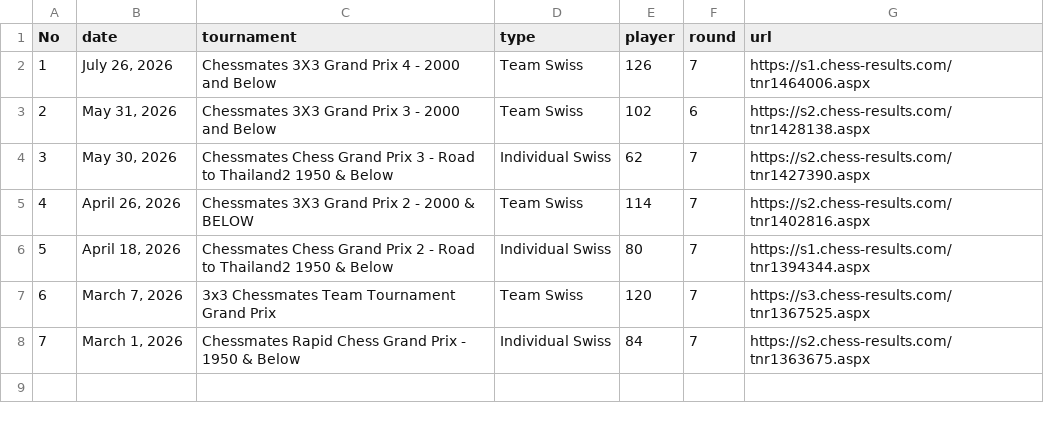
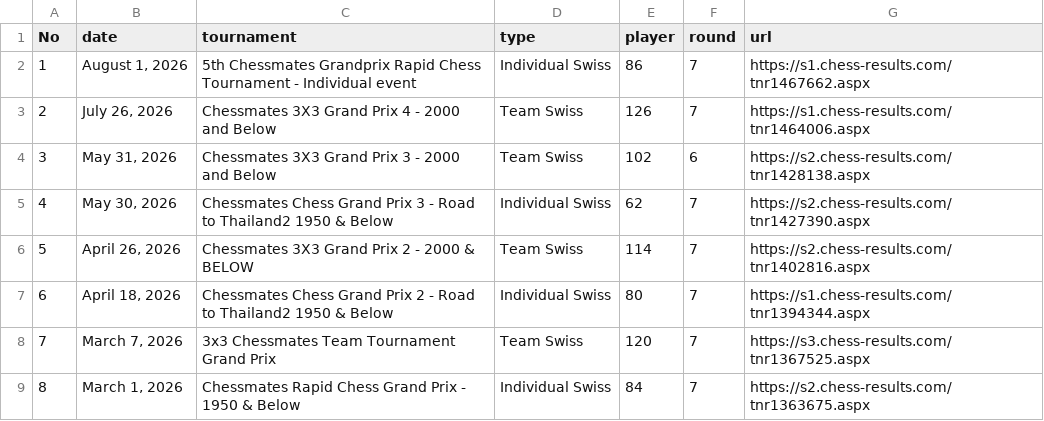
Before and after one commit to mythrilh3ml0ck/ChessMatesPHRatings, a CSV file: CMP/otherDB/CMTournamentDB.csv, drawn as a sheet; addresses are those after the commit; the diff names each change by its address in the sheet, - before the commit and + after, or states it on an @@ line.

Commit message:
Add files via upload

```diff
--- a/CMP/otherDB/CMTournamentDB.csv
+++ b/CMP/otherDB/CMTournamentDB.csv
+row 2: 1 | August 1, 2026 | 5th Chessmates Grandprix Rapid Chess Tournament - Individual event | Individual Swiss | 86 | 7 | https://s1.chess-results.com/tnr1467662.aspx
@@ column A (No) renumbered from row 3 down @@
```
